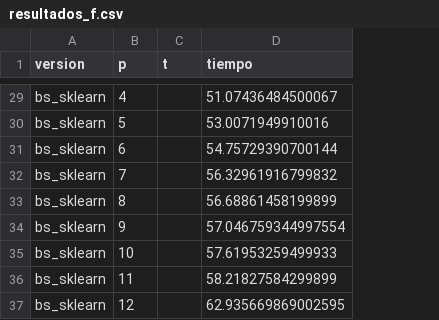
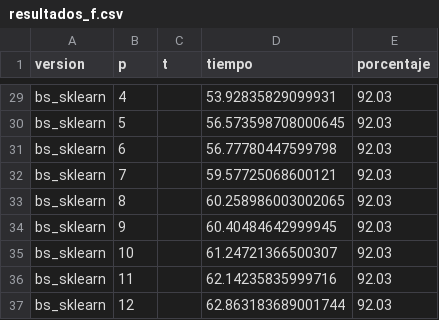
Before and after one commit to Jimenez73/alg_paralelos, a CSV file: tarea_1/results/resultados_f.csv, drawn as a sheet; only a part is shown, gaps mark what is left out; the diff covers the shown part only; the diff names each change by its address in the sheet, - before the commit and + after, or states it on an @@ line.

```diff
--- a/tarea_1/results/resultados_f.csv
+++ b/tarea_1/results/resultados_f.csv
+column E (porcentaje), rows 29-37: all 92.03
-D29 (tiempo): 51.07436484500067
+D29 (tiempo): 53.92835829099931
-D30 (tiempo): 53.0071949910016
+D30 (tiempo): 56.573598708000645
-D31 (tiempo): 54.75729390700144
+D31 (tiempo): 56.77780447599798
-D32 (tiempo): 56.32961916799832
+D32 (tiempo): 59.57725068600121
-D33 (tiempo): 56.68861458199899
+D33 (tiempo): 60.258986003002065
-D34 (tiempo): 57.046759344997554
+D34 (tiempo): 60.40484642999945
-D35 (tiempo): 57.61953259499933
+D35 (tiempo): 61.24721366500307
-D36 (tiempo): 58.21827584299899
+D36 (tiempo): 62.14235835999716
-D37 (tiempo): 62.935669869002595
+D37 (tiempo): 62.863183689001744
```
Also changed, not shown: 27 edited cells elsewhere in this file, tarea_1/results/resultados_e.csv, 6 other files.
